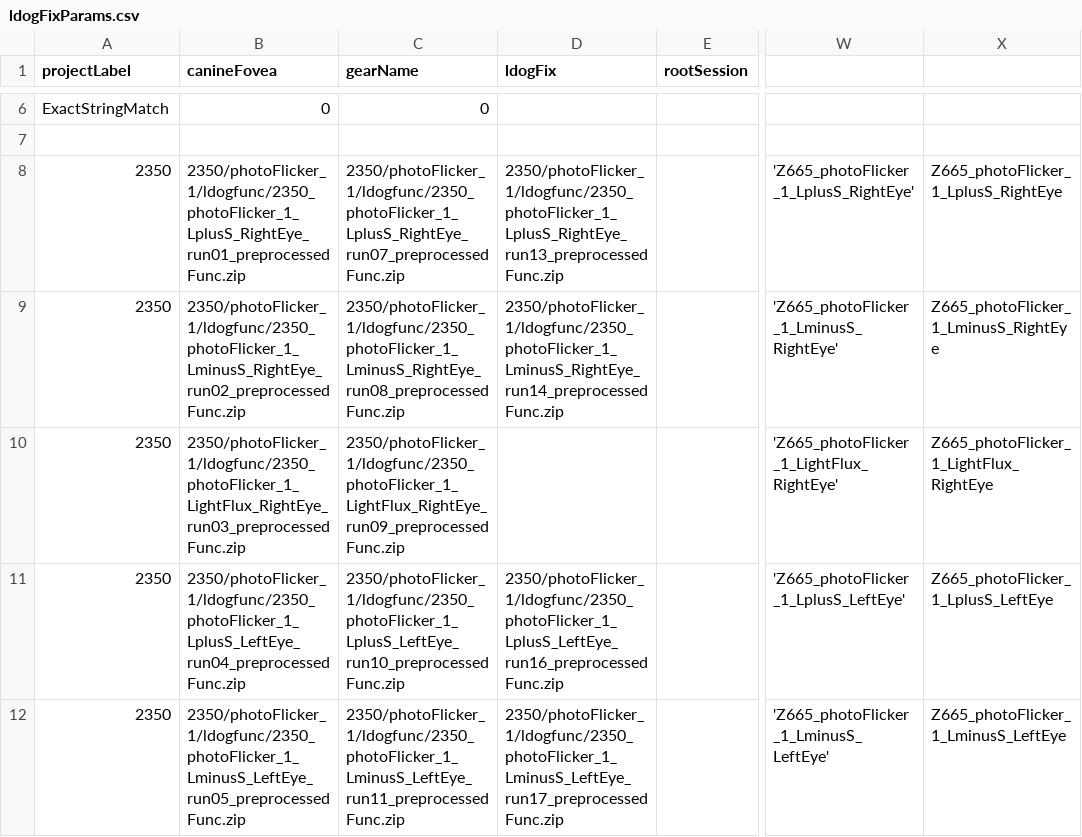
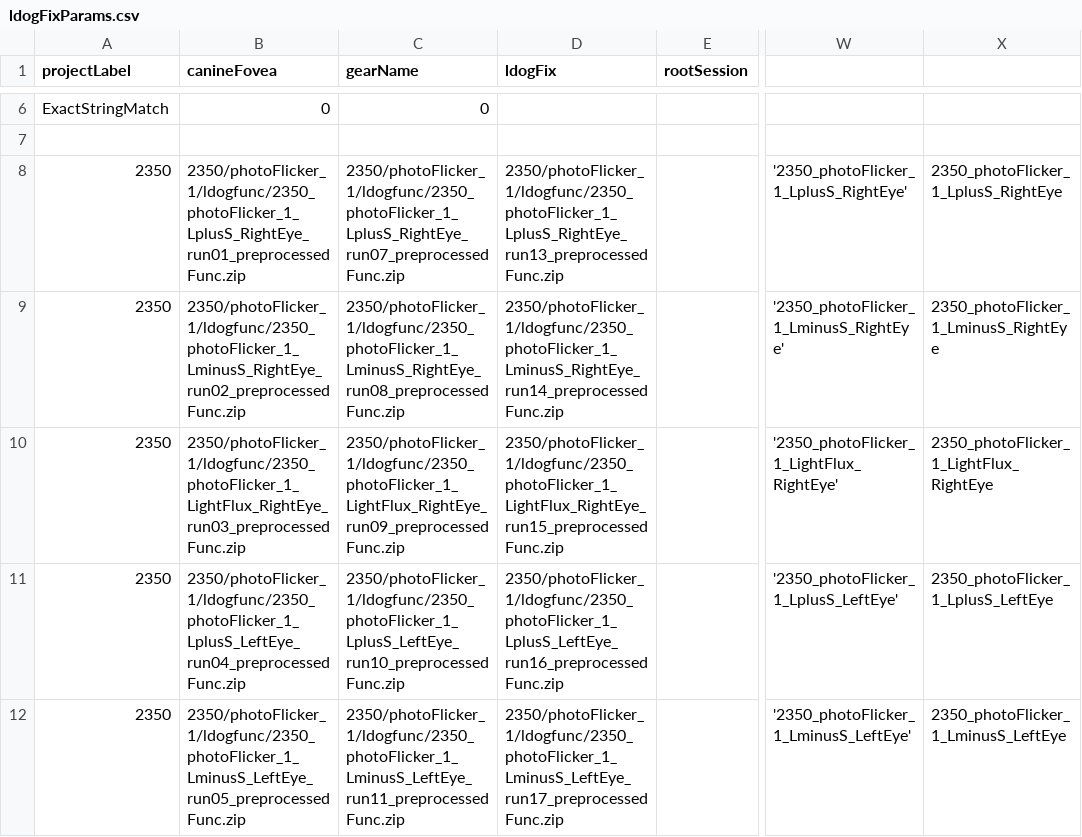
Before and after one commit to gkaguirrelab/mriLDOGAnalysis, a CSV file: submitGears/ldogFixParams.csv, drawn as a sheet; only a part is shown, gaps mark what is left out; the diff covers the shown part only; the diff names each change by its address in the sheet, - before the commit and + after, or states it on an @@ line.

Commit message:
some value fixes

```diff
--- a/submitGears/ldogFixParams.csv
+++ b/submitGears/ldogFixParams.csv
-W8: 'Z665_photoFlicker_1_LplusS_RightEye'
+W8: '2350_photoFlicker_1_LplusS_RightEye'
-X8: Z665_photoFlicker_1_LplusS_RightEye
+X8: 2350_photoFlicker_1_LplusS_RightEye
-W9: 'Z665_photoFlicker_1_LminusS_RightEye'
+W9: '2350_photoFlicker_1_LminusS_RightEye'
-X9: Z665_photoFlicker_1_LminusS_RightEye
+X9: 2350_photoFlicker_1_LminusS_RightEye
-D10 (ldogFix): (empty)
+D10 (ldogFix): 2350/photoFlicker_1/ldogfunc/2350_photoFlicker_1_LightFlux_RightEye_run15_preprocessedFunc.zip
-W10: 'Z665_photoFlicker_1_LightFlux_RightEye'
+W10: '2350_photoFlicker_1_LightFlux_RightEye'
-X10: Z665_photoFlicker_1_LightFlux_RightEye
+X10: 2350_photoFlicker_1_LightFlux_RightEye
-W11: 'Z665_photoFlicker_1_LplusS_LeftEye'
+W11: '2350_photoFlicker_1_LplusS_LeftEye'
-X11: Z665_photoFlicker_1_LplusS_LeftEye
+X11: 2350_photoFlicker_1_LplusS_LeftEye
-W12: 'Z665_photoFlicker_1_LminusS_LeftEye'
+W12: '2350_photoFlicker_1_LminusS_LeftEye'
-X12: Z665_photoFlicker_1_LminusS_LeftEye
+X12: 2350_photoFlicker_1_LminusS_LeftEye
```
Also changed, not shown: 1 added row, 1 removed row and 2 edited cells elsewhere in this file.
